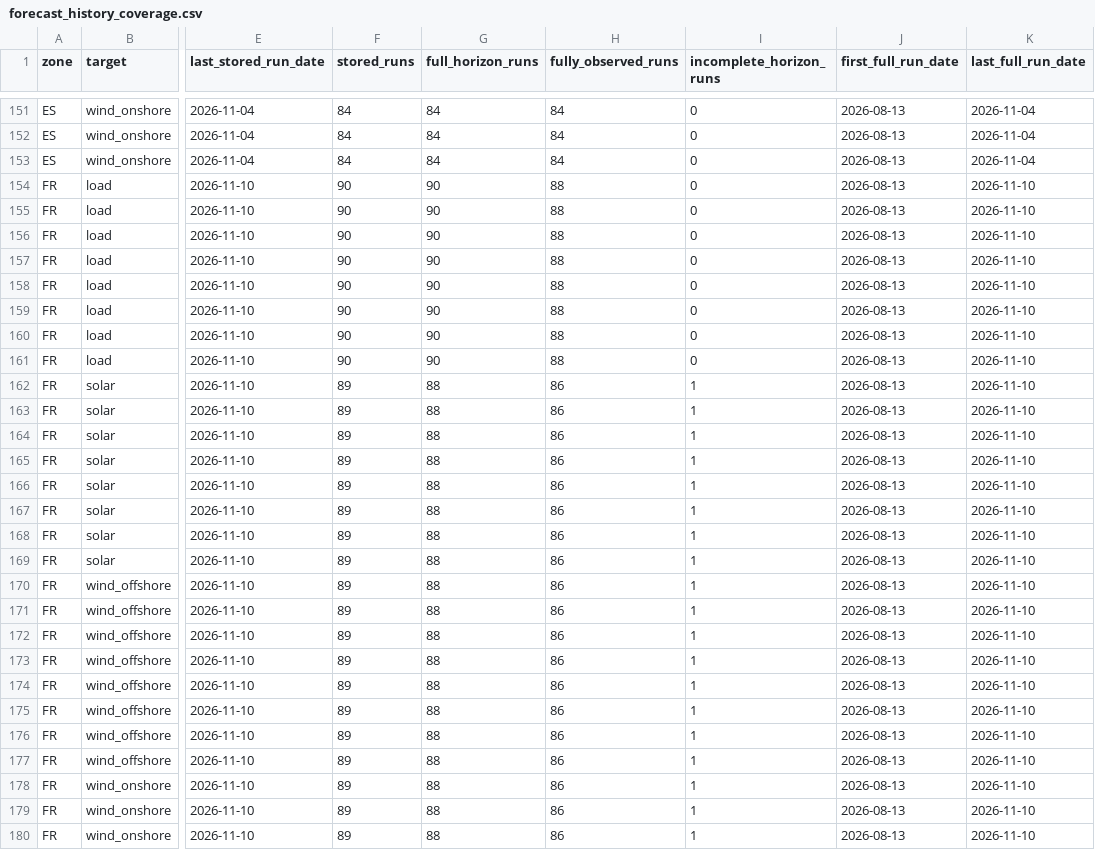
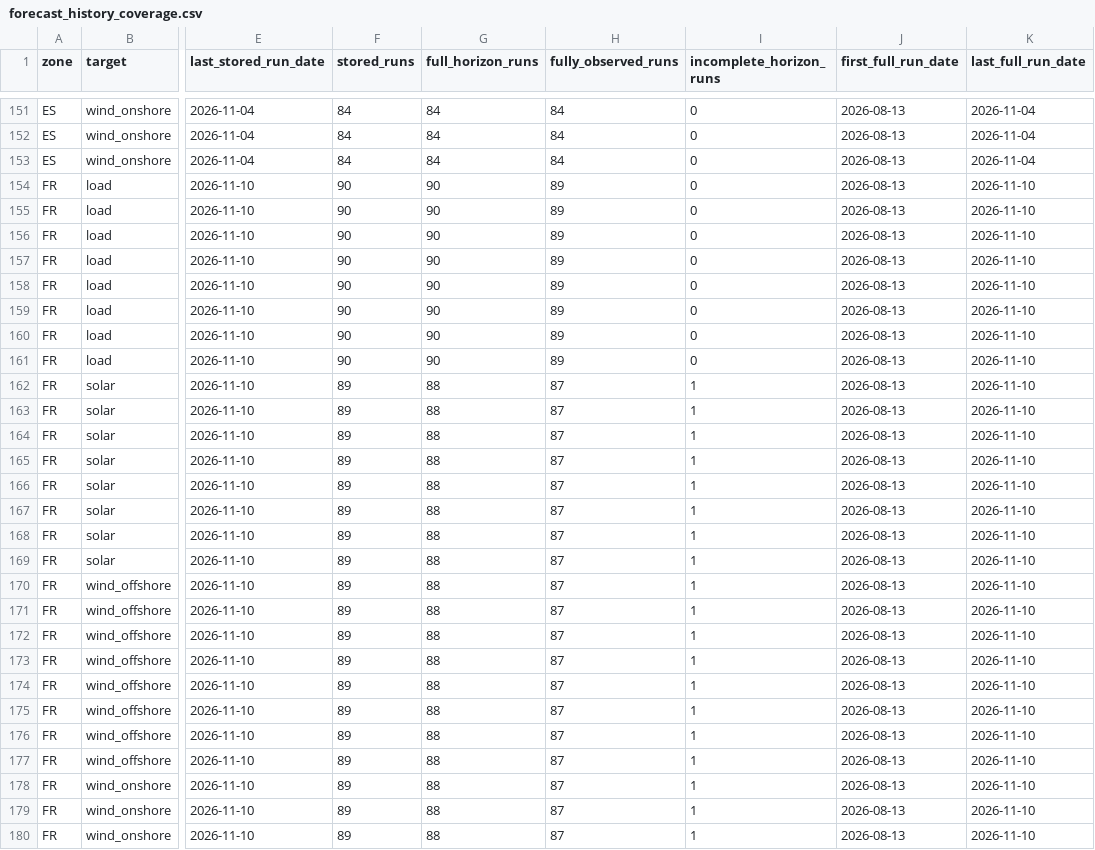
Before and after one commit to XiaoyuJIN97/tp-plus-plus-real-time-forecasting-dashboard, a CSV file: data/dashboard/forecast_history_coverage.csv, drawn as a sheet; only a part is shown, gaps mark what is left out; the diff covers the shown part only; the diff names each change by its address in the sheet, - before the commit and + after, or states it on an @@ line.

```diff
--- a/data/dashboard/forecast_history_coverage.csv
+++ b/data/dashboard/forecast_history_coverage.csv
-H154:H161 (fully_observed_runs): 88
+H154:H161 (fully_observed_runs): 89
-H162:H180 (fully_observed_runs): 86
+H162:H180 (fully_observed_runs): 87
```
Also changed, not shown: 77 edited cells elsewhere in this file, data/dashboard/conformal_coverage.csv, 10 other files.
